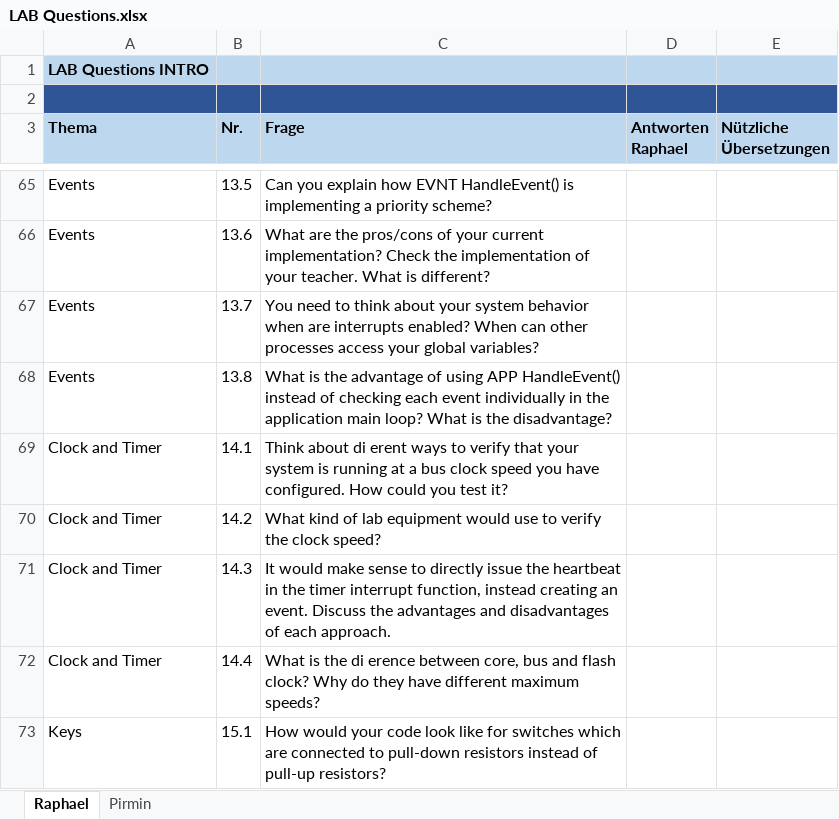
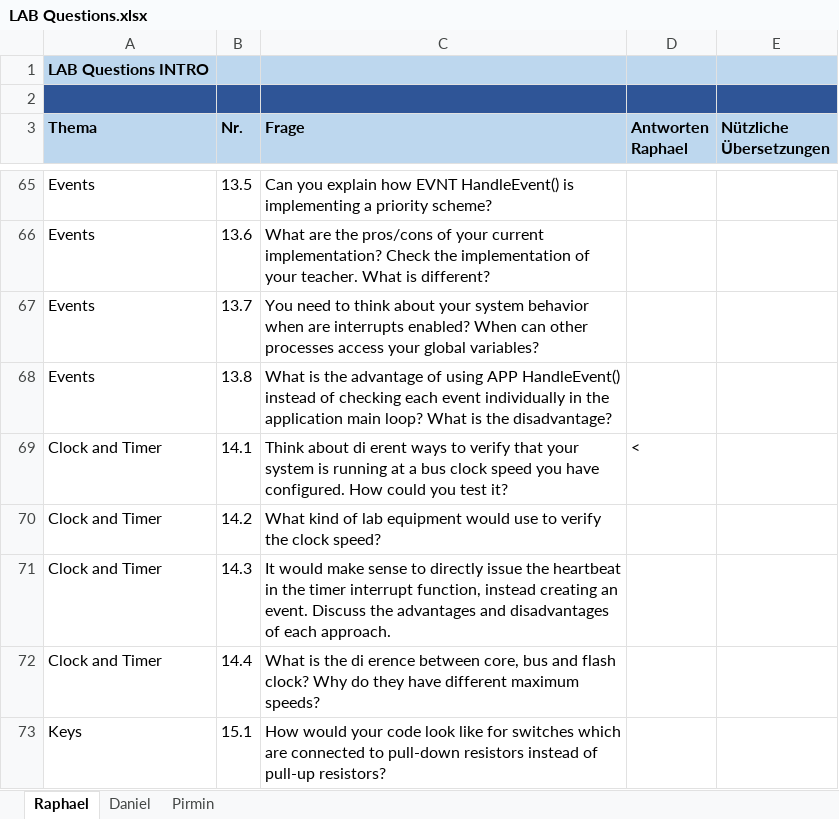
Before and after one commit to Pirmin91/INTRO_KISSLING_HERGER, an Excel workbook: LAB Questions.xlsx, sheet Raphael, drawn as a sheet; only a part is shown, gaps mark what is left out; values as stored, in another font and other column widths than the file's, no borders; charts and pictures not drawn; the diff names each change by its address in the sheet, - before the commit and + after, or states it on an @@ line.

```diff
--- a/LAB Questions.xlsx (sheet Raphael)
+++ b/LAB Questions.xlsx (sheet Raphael)
+sheet tab: Daniel
-D69 (Antworten Raphael): (empty)
+D69 (Antworten Raphael): <
```
Also changed, not shown: charts or pictures, 44 other files.
